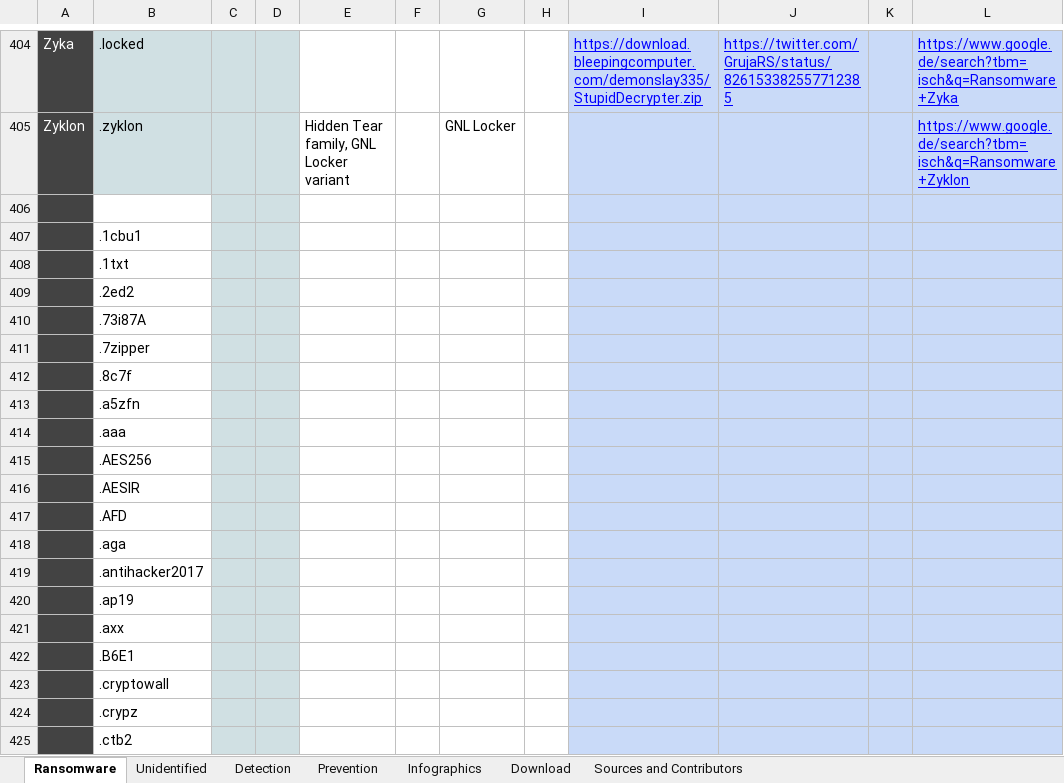
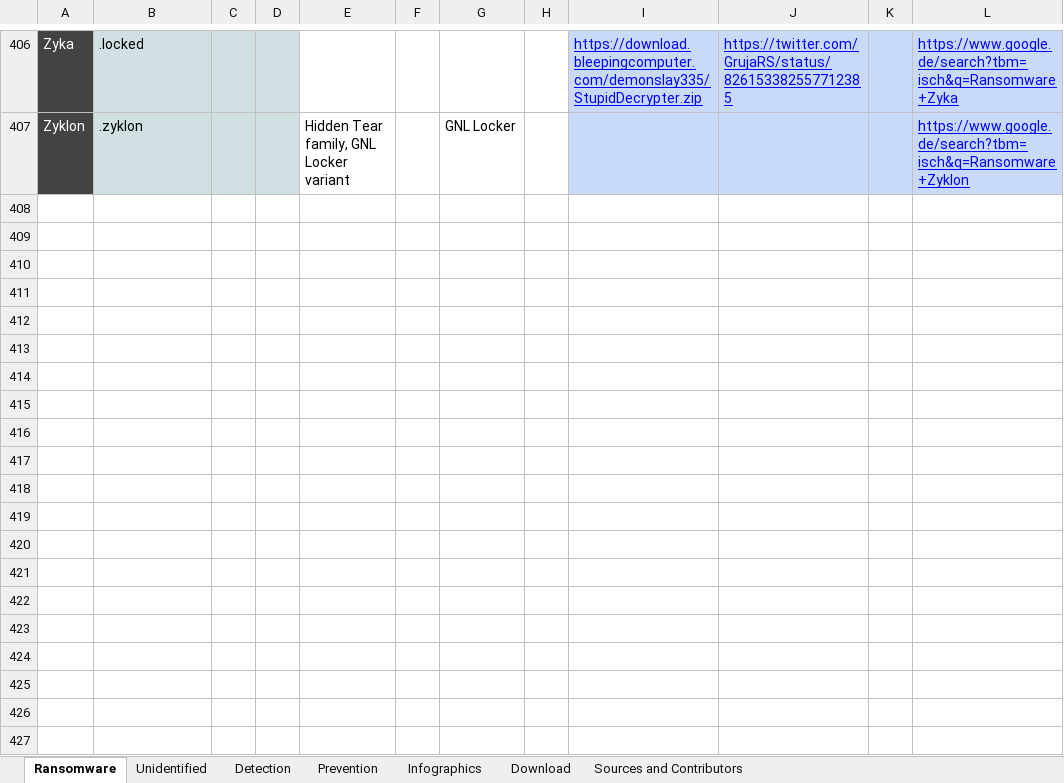
Before and after one commit to codingo/Ransomware-Json-Dataset, an Excel workbook: RansomwareOverview.xlsx, sheet Ransomware, drawn as a sheet; only a part is shown, gaps mark what is left out; values as stored, in another font and other column widths than the file's, no borders; charts and pictures not drawn; removed rows and columns are numbered as before the commit, all else as after; the diff covers the shown part only; the diff names each change by its address in the sheet, - before the commit and + after, or states it on an @@ line.

Commit message:
Updated datasets

```diff
--- a/RansomwareOverview.xlsx (sheet Ransomware)
+++ b/RansomwareOverview.xlsx (sheet Ransomware)
-row 406: (empty)
-row 407:  | .1cbu1
-row 408:  | .1txt
-row 409:  | .2ed2
-row 410:  | .73i87A
-row 411:  | .7zipper
-row 412:  | .8c7f
-row 413:  | .a5zfn
-row 414:  | .aaa
-row 415:  | .AES256
-row 416:  | .AESIR
-row 417:  | .AFD
-row 418:  | .aga
-row 419:  | .antihacker2017
-row 420:  | .ap19
-row 421:  | .axx
-row 422:  | .B6E1
-row 423:  | .cryptowall
-row 424:  | .crypz
-row 425:  | .ctb2
```
Also changed, not shown: 2 added rows, 127 removed rows, 13 edited cells and cell formats elsewhere in this sheet, sheet Prevention, sheet Sources and Contributors, formulas that keep their value, 1 other file.
